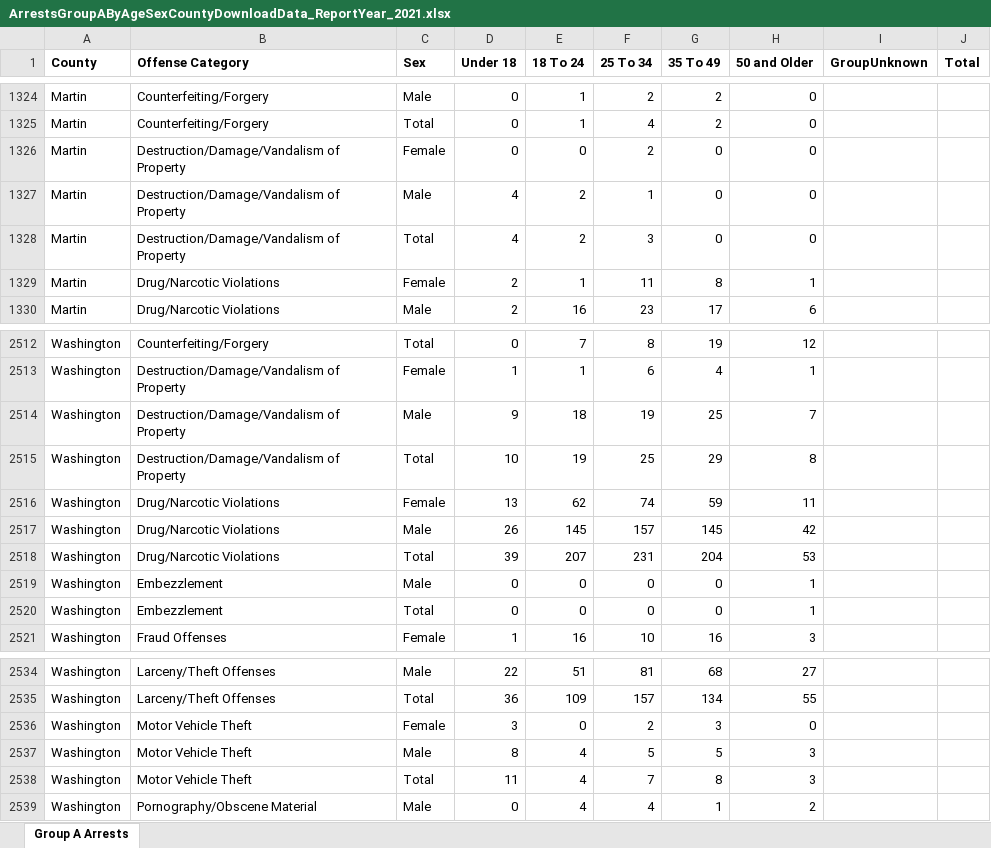
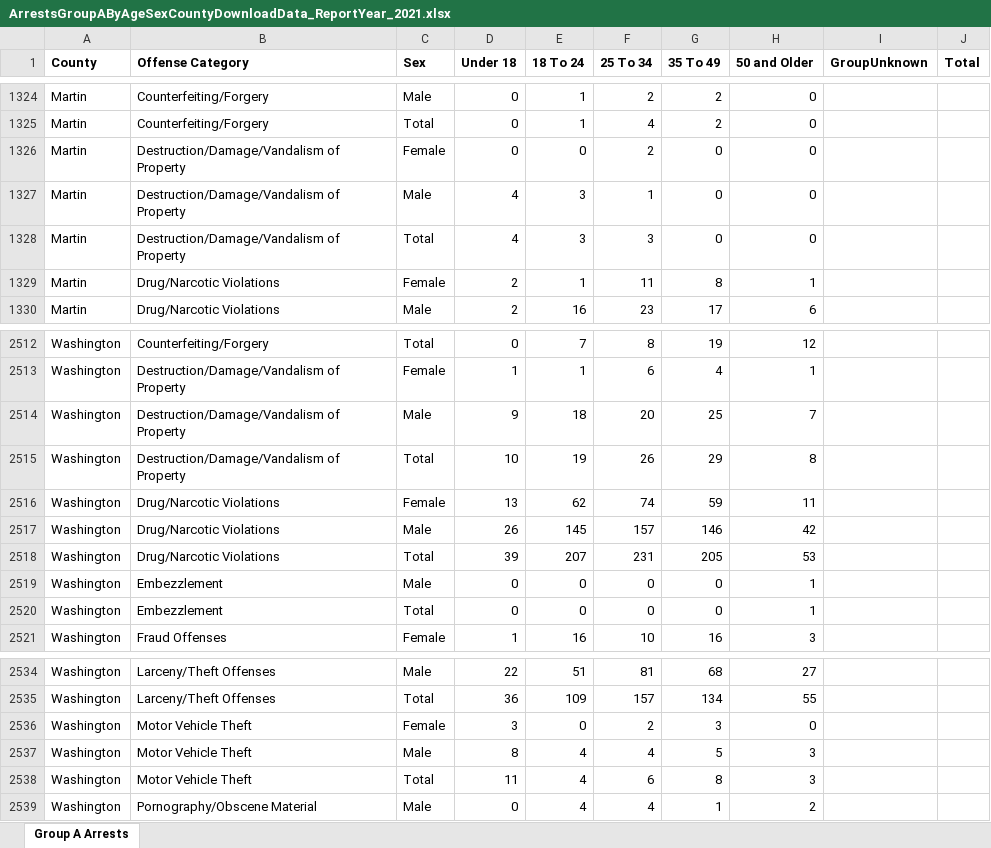
Before and after one commit to striblab/crimedash, an Excel workbook: store/arrests/ArrestsGroupAByAgeSexCountyDownloadData_ReportYear_2021.xlsx, sheet Group A Arrests, drawn as a sheet; only a part is shown, gaps mark what is left out; values as stored, in another font and other column widths than the file's, no borders; the diff names each change by its address in the sheet, - before the commit and + after, or states it on an @@ line.

```diff
--- a/store/arrests/ArrestsGroupAByAgeSexCountyDownloadData_ReportYear_2021.xlsx (sheet Group A Arrests)
+++ b/store/arrests/ArrestsGroupAByAgeSexCountyDownloadData_ReportYear_2021.xlsx (sheet Group A Arrests)
-E1327:E1328 (18 To 24): 2
+E1327:E1328 (18 To 24): 3
-F2514 (25 To 34): 19
+F2514 (25 To 34): 20
-F2515 (25 To 34): 25
+F2515 (25 To 34): 26
-G2517 (35 To 49): 145
+G2517 (35 To 49): 146
-G2518 (35 To 49): 204
+G2518 (35 To 49): 205
-F2537 (25 To 34): 5
+F2537 (25 To 34): 4
-F2538 (25 To 34): 7
+F2538 (25 To 34): 6
```
Also changed, not shown: store/arrests/ArrestsDrugByAgencyDownloadData_ReportYear_2024.xlsx, store/arrests/ArrestsGroupAByAgeSexCountyDownloadData_ReportYear_2024.xlsx, 50 other files.
